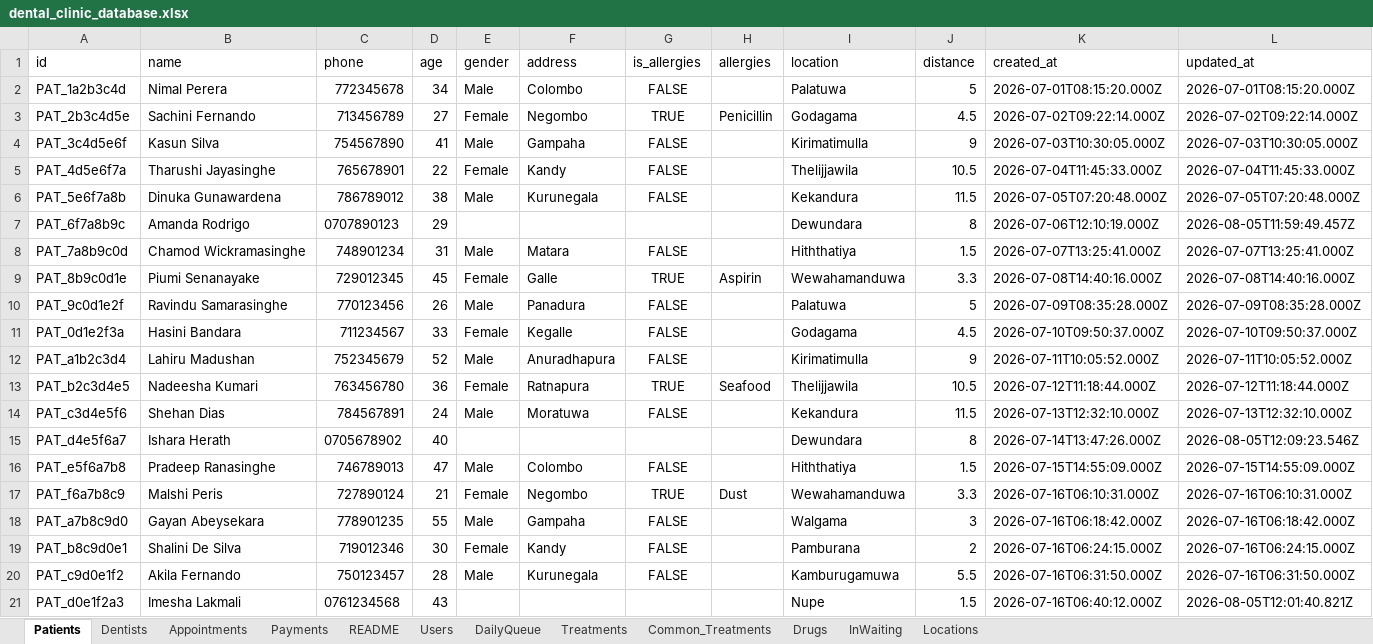
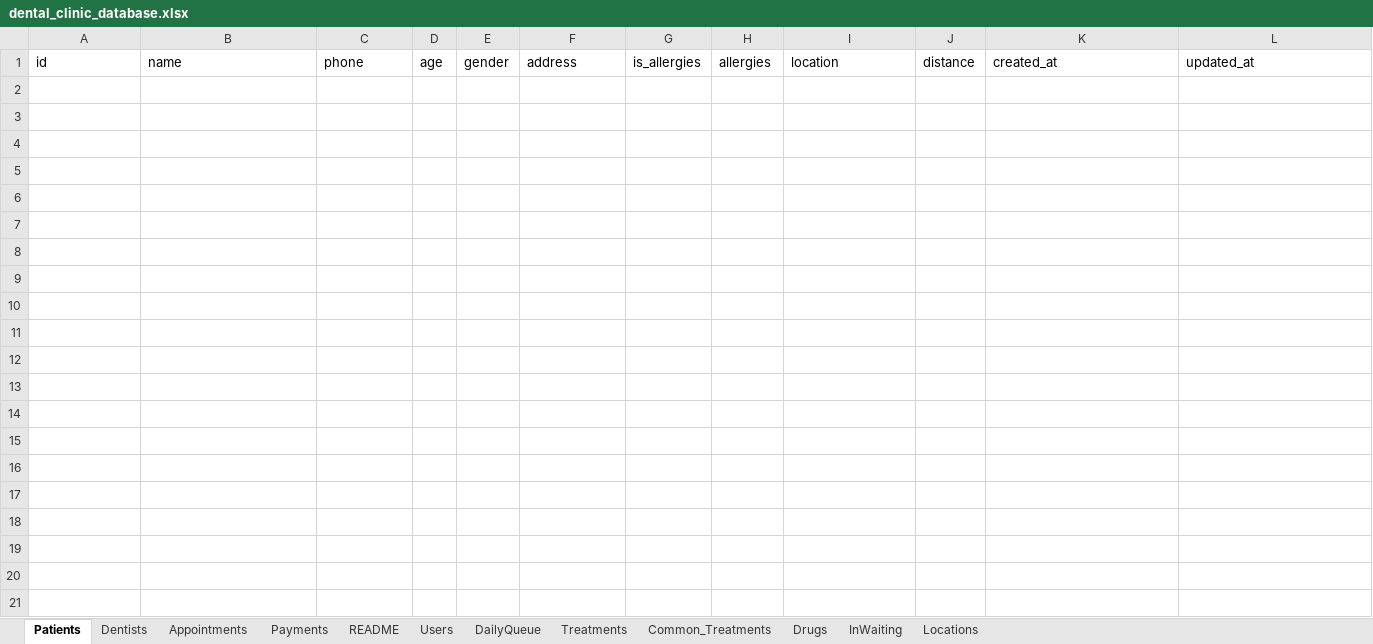
Before and after one commit to chamikadeshan97-dev/ivory-backend, an Excel workbook: data/dental_clinic_database.xlsx, sheet Patients, drawn as a sheet; only a part is shown; values as stored, in another font and other column widths than the file's, no borders; the diff covers the shown part only; the diff names each change by its address in the sheet, - before the commit and + after, or states it on an @@ line.

```diff
--- a/data/dental_clinic_database.xlsx (sheet Patients)
+++ b/data/dental_clinic_database.xlsx (sheet Patients)
-row 2: PAT_1a2b3c4d | Nimal Perera | 772345678 | 34 | Male | Colombo | FALSE |  | Palatuwa | 5 | 2026-07-01T08:15:20.000Z | 2026-07-01T08:15:20.000Z
-row 3: PAT_2b3c4d5e | Sachini Fernando | 713456789 | 27 | Female | Negombo | TRUE | Penicillin | Godagama | 4.5 | 2026-07-02T09:22:14.000Z | 2026-07-02T09:22:14.000Z
-row 4: PAT_3c4d5e6f | Kasun Silva | 754567890 | 41 | Male | Gampaha | FALSE |  | Kirimatimulla | 9 | 2026-07-03T10:30:05.000Z | 2026-07-03T10:30:05.000Z
-row 5: PAT_4d5e6f7a | Tharushi Jayasinghe | 765678901 | 22 | Female | Kandy | FALSE |  | Thelijjawila | 10.5 | 2026-07-04T11:45:33.000Z | 2026-07-04T11:45:33.000Z
-row 6: PAT_5e6f7a8b | Dinuka Gunawardena | 786789012 | 38 | Male | Kurunegala | FALSE |  | Kekandura | 11.5 | 2026-07-05T07:20:48.000Z | 2026-07-05T07:20:48.000Z
-row 7: PAT_6f7a8b9c | Amanda Rodrigo | 0707890123 | 29 |  |  |  |  | Dewundara | 8 | 2026-07-06T12:10:19.000Z | 2026-08-05T11:59:49.457Z
-row 8: PAT_7a8b9c0d | Chamod Wickramasinghe | 748901234 | 31 | Male | Matara | FALSE |  | Hiththatiya | 1.5 | 2026-07-07T13:25:41.000Z | 2026-07-07T13:25:41.000Z
-row 9: PAT_8b9c0d1e | Piumi Senanayake | 729012345 | 45 | Female | Galle | TRUE | Aspirin | Wewahamanduwa | 3.3 | 2026-07-08T14:40:16.000Z | 2026-07-08T14:40:16.000Z
-row 10: PAT_9c0d1e2f | Ravindu Samarasinghe | 770123456 | 26 | Male | Panadura | FALSE |  | Palatuwa | 5 | 2026-07-09T08:35:28.000Z | 2026-07-09T08:35:28.000Z
-row 11: PAT_0d1e2f3a | Hasini Bandara | 711234567 | 33 | Female | Kegalle | FALSE |  | Godagama | 4.5 | 2026-07-10T09:50:37.000Z | 2026-07-10T09:50:37.000Z
-row 12: PAT_a1b2c3d4 | Lahiru Madushan | 752345679 | 52 | Male | Anuradhapura | FALSE |  | Kirimatimulla | 9 | 2026-07-11T10:05:52.000Z | 2026-07-11T10:05:52.000Z
-row 13: PAT_b2c3d4e5 | Nadeesha Kumari | 763456780 | 36 | Female | Ratnapura | TRUE | Seafood | Thelijjawila | 10.5 | 2026-07-12T11:18:44.000Z | 2026-07-12T11:18:44.000Z
-row 14: PAT_c3d4e5f6 | Shehan Dias | 784567891 | 24 | Male | Moratuwa | FALSE |  | Kekandura | 11.5 | 2026-07-13T12:32:10.000Z | 2026-07-13T12:32:10.000Z
-row 15: PAT_d4e5f6a7 | Ishara Herath | 0705678902 | 40 |  |  |  |  | Dewundara | 8 | 2026-07-14T13:47:26.000Z | 2026-08-05T12:09:23.546Z
-row 16: PAT_e5f6a7b8 | Pradeep Ranasinghe | 746789013 | 47 | Male | Colombo | FALSE |  | Hiththatiya | 1.5 | 2026-07-15T14:55:09.000Z | 2026-07-15T14:55:09.000Z
-row 17: PAT_f6a7b8c9 | Malshi Peris | 727890124 | 21 | Female | Negombo | TRUE | Dust | Wewahamanduwa | 3.3 | 2026-07-16T06:10:31.000Z | 2026-07-16T06:10:31.000Z
-row 18: PAT_a7b8c9d0 | Gayan Abeysekara | 778901235 | 55 | Male | Gampaha | FALSE |  | Walgama | 3 | 2026-07-16T06:18:42.000Z | 2026-07-16T06:18:42.000Z
-row 19: PAT_b8c9d0e1 | Shalini De Silva | 719012346 | 30 | Female | Kandy | FALSE |  | Pamburana | 2 | 2026-07-16T06:24:15.000Z | 2026-07-16T06:24:15.000Z
-row 20: PAT_c9d0e1f2 | Akila Fernando | 750123457 | 28 | Male | Kurunegala | FALSE |  | Kamburugamuwa | 5.5 | 2026-07-16T06:31:50.000Z | 2026-07-16T06:31:50.000Z
-row 21: PAT_d0e1f2a3 | Imesha Lakmali | 0761234568 | 43 |  |  |  |  | Nupe | 1.5 | 2026-07-16T06:40:12.000Z | 2026-08-05T12:01:40.821Z
```
Also changed, not shown: 6 removed rows elsewhere in this sheet, sheet Appointments.
